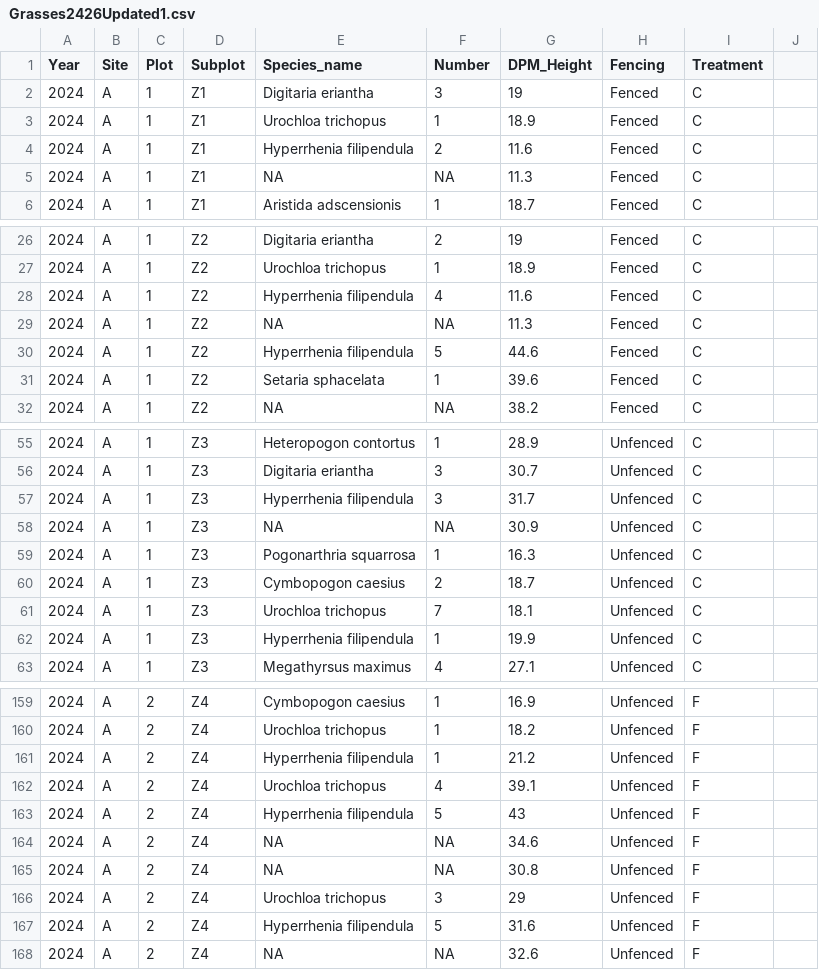
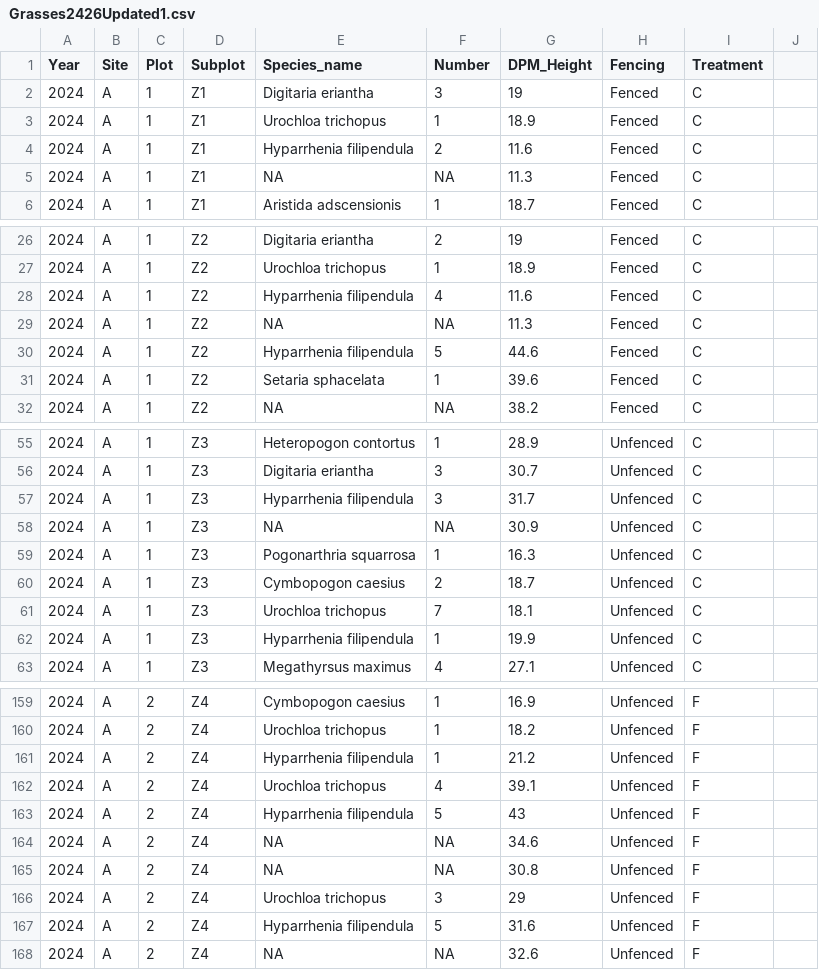
Before and after one commit to TESS-Laboratory/Gumbo_et_al_managing_bush_encroachment, a CSV file: DATA/March2026/Grasses2426Updated1.csv, drawn as a sheet; only a part is shown, gaps mark what is left out; the diff covers the shown part only.

```diff
--- a/DATA/March2026/Grasses2426Updated1.csv
+++ b/DATA/March2026/Grasses2426Updated1.csv
@@ -3,3 +3,3 @@ Year,Site,Plot,Subplot,Species_name,Number,DPM_Height,Fencing,Treatment,
 2024,A,1,Z1,Urochloa trichopus,1,18.9,Fenced,C,
-2024,A,1,Z1,Hyperrhenia filipendula,2,11.6,Fenced,C,
+2024,A,1,Z1,Hyparrhenia filipendula,2,11.6,Fenced,C,
 2024,A,1,Z1,NA,NA,11.3,Fenced,C,
@@ -27,5 +27,5 @@ Year,Site,Plot,Subplot,Species_name,Number,DPM_Height,Fencing,Treatment,
 2024,A,1,Z2,Urochloa trichopus,1,18.9,Fenced,C,
-2024,A,1,Z2,Hyperrhenia filipendula,4,11.6,Fenced,C,
+2024,A,1,Z2,Hyparrhenia filipendula,4,11.6,Fenced,C,
 2024,A,1,Z2,NA,NA,11.3,Fenced,C,
-2024,A,1,Z2,Hyperrhenia filipendula,5,44.6,Fenced,C,
+2024,A,1,Z2,Hyparrhenia filipendula,5,44.6,Fenced,C,
 2024,A,1,Z2,Setaria sphacelata,1,39.6,Fenced,C,
@@ -56,3 +56,3 @@ Year,Site,Plot,Subplot,Species_name,Number,DPM_Height,Fencing,Treatment,
 2024,A,1,Z3,Digitaria eriantha,3,30.7,Unfenced,C,
-2024,A,1,Z3,Hyperrhenia filipendula,3,31.7,Unfenced,C,
+2024,A,1,Z3,Hyparrhenia filipendula,3,31.7,Unfenced,C,
 2024,A,1,Z3,NA,NA,30.9,Unfenced,C,
@@ -61,3 +61,3 @@ Year,Site,Plot,Subplot,Species_name,Number,DPM_Height,Fencing,Treatment,
 2024,A,1,Z3,Urochloa trichopus,7,18.1,Unfenced,C,
-2024,A,1,Z3,Hyperrhenia filipendula,1,19.9,Unfenced,C,
+2024,A,1,Z3,Hyparrhenia filipendula,1,19.9,Unfenced,C,
 2024,A,1,Z3,Megathyrsus maximus,4,27.1,Unfenced,C,
@@ -160,5 +160,5 @@ Year,Site,Plot,Subplot,Species_name,Number,DPM_Height,Fencing,Treatment,
 2024,A,2,Z4,Urochloa trichopus,1,18.2,Unfenced,F,
-2024,A,2,Z4,Hyperrhenia filipendula,1,21.2,Unfenced,F,
+2024,A,2,Z4,Hyparrhenia filipendula,1,21.2,Unfenced,F,
 2024,A,2,Z4,Urochloa trichopus,4,39.1,Unfenced,F,
-2024,A,2,Z4,Hyperrhenia filipendula,5,43,Unfenced,F,
+2024,A,2,Z4,Hyparrhenia filipendula,5,43,Unfenced,F,
 2024,A,2,Z4,NA,NA,34.6,Unfenced,F,
@@ -166,3 +166,3 @@ Year,Site,Plot,Subplot,Species_name,Number,DPM_Height,Fencing,Treatment,
 2024,A,2,Z4,Urochloa trichopus,3,29,Unfenced,F,
-2024,A,2,Z4,Hyperrhenia filipendula,5,31.6,Unfenced,F,
+2024,A,2,Z4,Hyparrhenia filipendula,5,31.6,Unfenced,F,
 2024,A,2,Z4,NA,NA,32.6,Unfenced,F,
```
Also changed, not shown: 41 edited cells elsewhere in this file, 21 other files.
